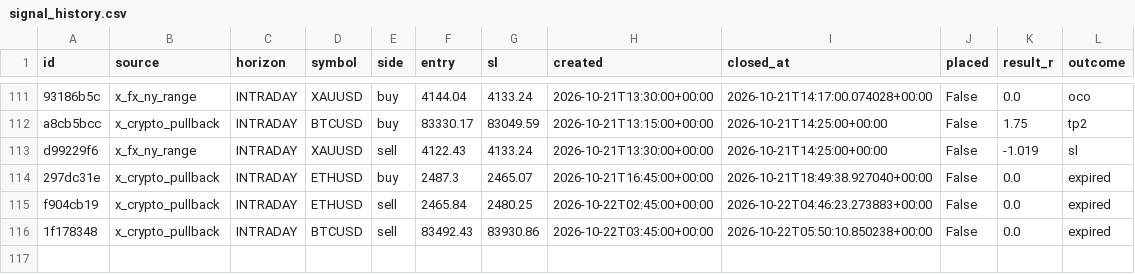
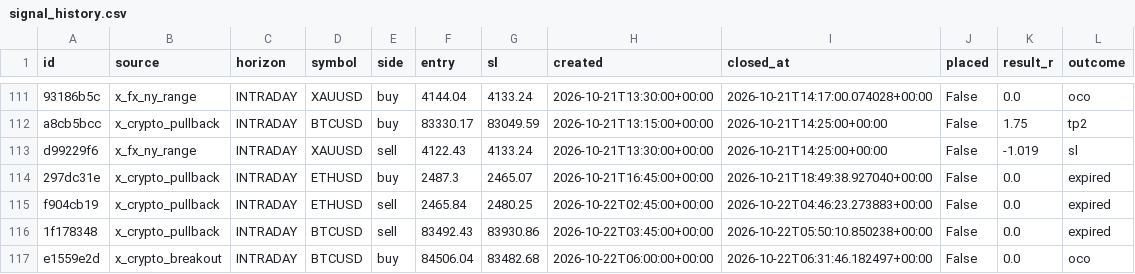
Before and after one commit to thebhujangi/forex-bot, a CSV file: state/signal_history.csv, drawn as a sheet; only a part is shown, gaps mark what is left out; the diff names each change by its address in the sheet, - before the commit and + after, or states it on an @@ line.

```diff
--- a/state/signal_history.csv
+++ b/state/signal_history.csv
+row 117: e1559e2d | x_crypto_breakout | INTRADAY | BTCUSD | buy | 84506.04 | 83482.68 | 2026-10-22T06:00:00+00:00 | 2026-10-22T06:31:46.182497+00:00 | False | 0.0 | oco
```
Also changed, not shown: state/sentiment.csv, 1 other file.
